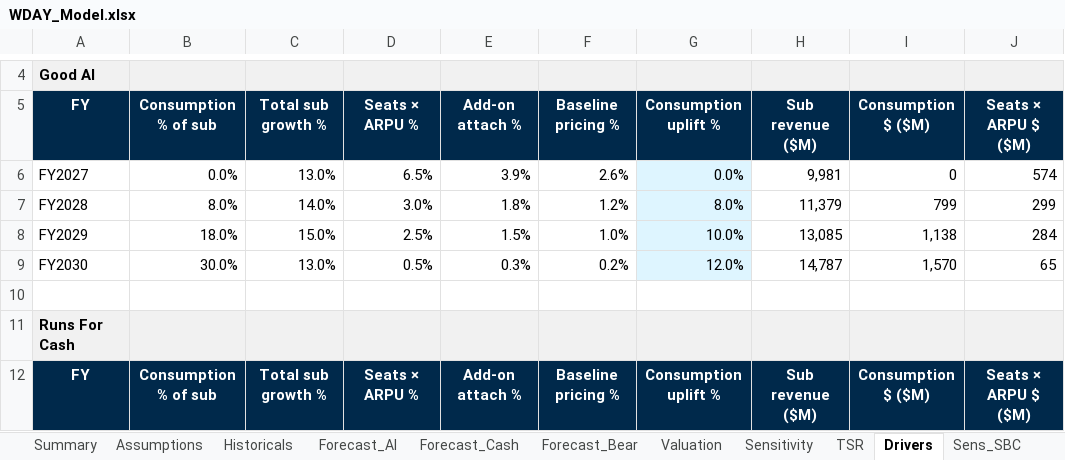
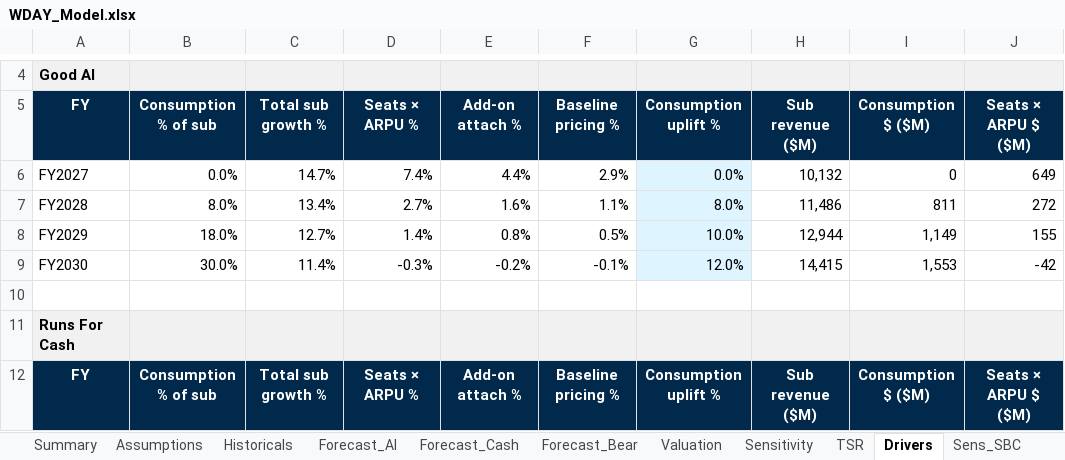
Before and after one commit to jhdavis789/wday-pitch, an Excel workbook: WDAY_Model.xlsx, sheet Drivers, drawn as a sheet; only a part is shown, gaps mark what is left out; values as stored, in another font and other column widths than the file's, no borders; the diff covers the shown part only; the diff names each change by its address in the sheet, - before the commit and + after, or states it on an @@ line.

```diff
--- a/WDAY_Model.xlsx (sheet Drivers)
+++ b/WDAY_Model.xlsx (sheet Drivers)
-C6 (Total sub growth %): 13.0%
+C6 (Total sub growth %): 14.7%
-D6 (Seats × ARPU %): 6.5%
+D6 (Seats × ARPU %): 7.4%
-E6 (Add-on attach %): 3.9%
+E6 (Add-on attach %): 4.4%
-F6 (Baseline pricing %): 2.6%
+F6 (Baseline pricing %): 2.9%
-H6 (Sub revenue ($M)): 9,981
+H6 (Sub revenue ($M)): 10,132
-J6 (Seats × ARPU $ ($M)): 574
+J6 (Seats × ARPU $ ($M)): 649
-C7 (Total sub growth %): 14.0%
+C7 (Total sub growth %): 13.4%
-D7 (Seats × ARPU %): 3.0%
+D7 (Seats × ARPU %): 2.7%
-E7 (Add-on attach %): 1.8%
+E7 (Add-on attach %): 1.6%
-F7 (Baseline pricing %): 1.2%
+F7 (Baseline pricing %): 1.1%
-H7 (Sub revenue ($M)): 11,379
+H7 (Sub revenue ($M)): 11,486
-I7 (Consumption $ ($M)): 799
+I7 (Consumption $ ($M)): 811
-J7 (Seats × ARPU $ ($M)): 299
+J7 (Seats × ARPU $ ($M)): 272
-C8 (Total sub growth %): 15.0%
+C8 (Total sub growth %): 12.7%
-D8 (Seats × ARPU %): 2.5%
+D8 (Seats × ARPU %): 1.4%
-E8 (Add-on attach %): 1.5%
+E8 (Add-on attach %): 0.8%
-F8 (Baseline pricing %): 1.0%
+F8 (Baseline pricing %): 0.5%
-H8 (Sub revenue ($M)): 13,085
+H8 (Sub revenue ($M)): 12,944
-I8 (Consumption $ ($M)): 1,138
+I8 (Consumption $ ($M)): 1,149
-J8 (Seats × ARPU $ ($M)): 284
+J8 (Seats × ARPU $ ($M)): 155
-C9 (Total sub growth %): 13.0%
+C9 (Total sub growth %): 11.4%
-D9 (Seats × ARPU %): 0.5%
+D9 (Seats × ARPU %): -0.3%
-E9 (Add-on attach %): 0.3%
+E9 (Add-on attach %): -0.2%
-F9 (Baseline pricing %): 0.2%
+F9 (Baseline pricing %): -0.1%
-H9 (Sub revenue ($M)): 14,787
+H9 (Sub revenue ($M)): 14,415
-I9 (Consumption $ ($M)): 1,570
+I9 (Consumption $ ($M)): 1,553
-J9 (Seats × ARPU $ ($M)): 65
+J9 (Seats × ARPU $ ($M)): -42
```
Also changed, not shown: 50 edited cells elsewhere in this sheet, sheet Revenue_Build, sheet 3Stmt_Bear, sheet 3Stmt_Cash, sheet 3Stmt_AI, sheet Summary, sheet Sens_SBC, 3 more sheets.
